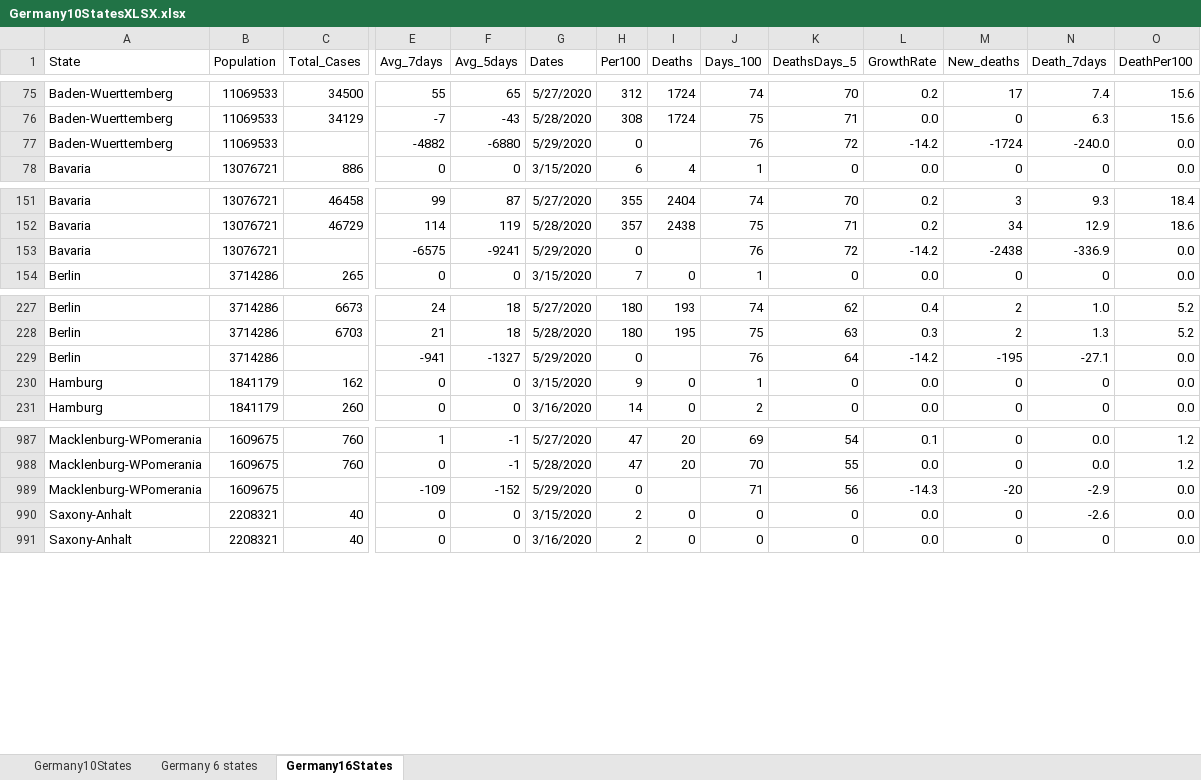
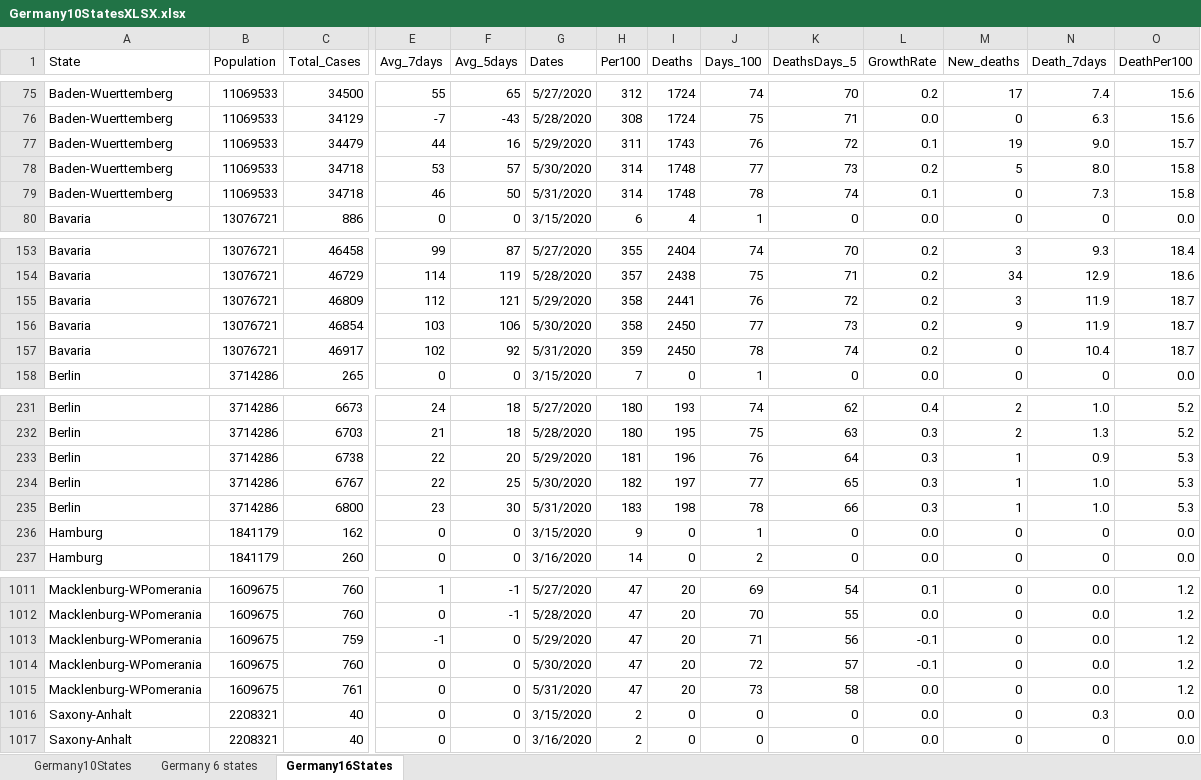
Before and after one commit to nyyubio/First_Website, an Excel workbook: static/data/Germany10StatesXLSX.xlsx, sheet Germany16States, drawn as a sheet; only a part is shown, gaps mark what is left out; values as stored, in another font and other column widths than the file's, no borders; removed rows and columns are numbered as before the commit, all else as after; rows hold the shown columns only; the diff covers the shown part only; the diff names each change by its address in the sheet, - before the commit and + after, or states it on an @@ line.

Commit message:
May 31 update
Updated German data

```diff
--- a/static/data/Germany10StatesXLSX.xlsx (sheet Germany16States)
+++ b/static/data/Germany10StatesXLSX.xlsx (sheet Germany16States)
-row 77: Baden-Wuerttemberg | 11069533 |  | -4882 | -6880 | 5/29/2020 | 0 |  | 76 | 72 | -14.2 | -1724 | -240.0 | 0.0
+row 77: Baden-Wuerttemberg | 11069533 | 34479 | 44 | 16 | 5/29/2020 | 311 | 1743 | 76 | 72 | 0.1 | 19 | 9.0 | 15.7
+row 78: Baden-Wuerttemberg | 11069533 | 34718 | 53 | 57 | 5/30/2020 | 314 | 1748 | 77 | 73 | 0.2 | 5 | 8.0 | 15.8
+row 79: Baden-Wuerttemberg | 11069533 | 34718 | 46 | 50 | 5/31/2020 | 314 | 1748 | 78 | 74 | 0.1 | 0 | 7.3 | 15.8
-row 153: Bavaria | 13076721 |  | -6575 | -9241 | 5/29/2020 | 0 |  | 76 | 72 | -14.2 | -2438 | -336.9 | 0.0
+row 155: Bavaria | 13076721 | 46809 | 112 | 121 | 5/29/2020 | 358 | 2441 | 76 | 72 | 0.2 | 3 | 11.9 | 18.7
+row 156: Bavaria | 13076721 | 46854 | 103 | 106 | 5/30/2020 | 358 | 2450 | 77 | 73 | 0.2 | 9 | 11.9 | 18.7
+row 157: Bavaria | 13076721 | 46917 | 102 | 92 | 5/31/2020 | 359 | 2450 | 78 | 74 | 0.2 | 0 | 10.4 | 18.7
-row 229: Berlin | 3714286 |  | -941 | -1327 | 5/29/2020 | 0 |  | 76 | 64 | -14.2 | -195 | -27.1 | 0.0
+row 233: Berlin | 3714286 | 6738 | 22 | 20 | 5/29/2020 | 181 | 196 | 76 | 64 | 0.3 | 1 | 0.9 | 5.3
+row 234: Berlin | 3714286 | 6767 | 22 | 25 | 5/30/2020 | 182 | 197 | 77 | 65 | 0.3 | 1 | 1.0 | 5.3
+row 235: Berlin | 3714286 | 6800 | 23 | 30 | 5/31/2020 | 183 | 198 | 78 | 66 | 0.3 | 1 | 1.0 | 5.3
-row 989: Macklenburg-WPomerania | 1609675 |  | -109 | -152 | 5/29/2020 | 0 |  | 71 | 56 | -14.3 | -20 | -2.9 | 0.0
+row 1013: Macklenburg-WPomerania | 1609675 | 759 | -1 | 0 | 5/29/2020 | 47 | 20 | 71 | 56 | -0.1 | 0 | 0.0 | 1.2
+row 1014: Macklenburg-WPomerania | 1609675 | 760 | 0 | 0 | 5/30/2020 | 47 | 20 | 72 | 57 | -0.1 | 0 | 0.0 | 1.2
+row 1015: Macklenburg-WPomerania | 1609675 | 761 | 0 | 0 | 5/31/2020 | 47 | 20 | 73 | 58 | 0.0 | 0 | 0.0 | 1.2
-N1016 (Death_7days): -2.6
+N1016 (Death_7days): 0.3
```
Also changed, not shown: 36 added rows and 12 removed rows elsewhere in this sheet, formulas that keep their value, public/data/Germany10StatesXLSX.xlsx, 26 other files.
